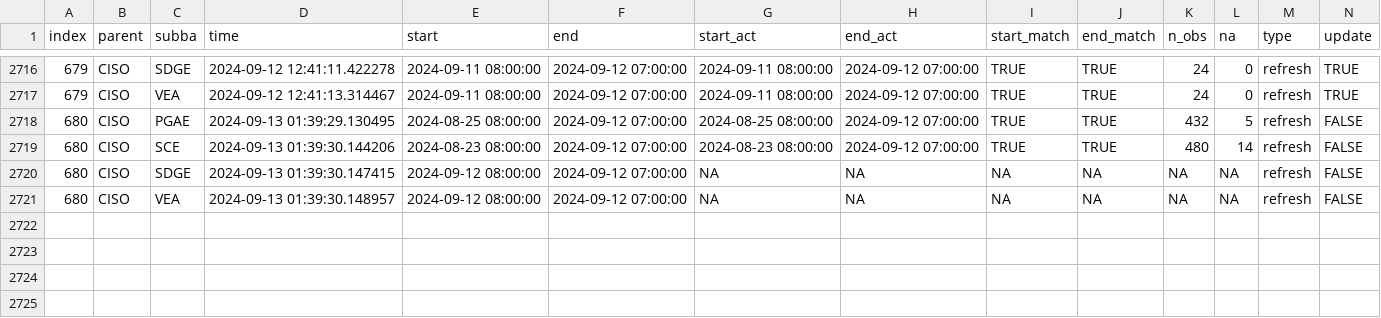
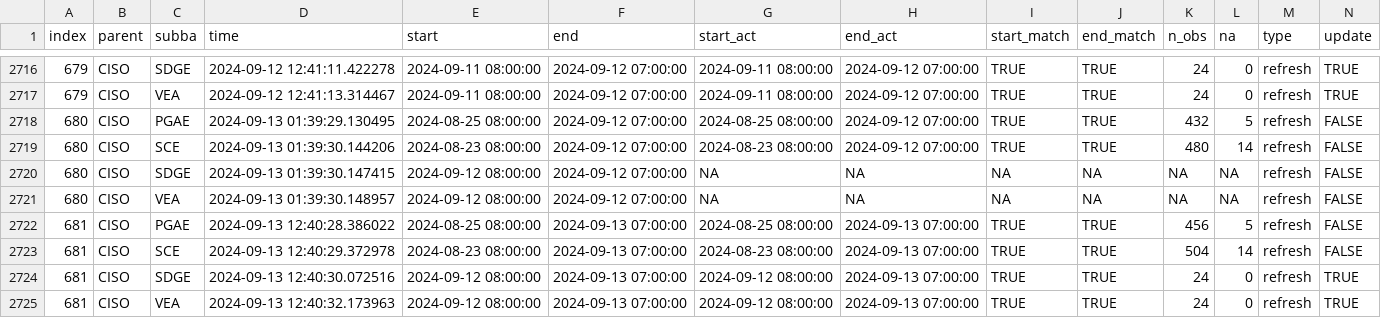
Before and after one commit to laughing-train/literate-train, a CSV file: metadata/ciso_log_R.csv, drawn as a sheet; only a part is shown, gaps mark what is left out; rows hold the shown columns only; the diff names each change by its address in the sheet, - before the commit and + after, or states it on an @@ line.

Commit message:
Auto update of the data

```diff
--- a/metadata/ciso_log_R.csv
+++ b/metadata/ciso_log_R.csv
+row 2722: 681 | CISO | PGAE | 2024-09-13 12:40:28.386022 | 2024-08-25 08:00:00 | 2024-09-13 07:00:00 | 2024-08-25 08:00:00 | 2024-09-13 07:00:00 | TRUE | TRUE | 456 | 5 | refresh | FALSE
+row 2723: 681 | CISO | SCE | 2024-09-13 12:40:29.372978 | 2024-08-23 08:00:00 | 2024-09-13 07:00:00 | 2024-08-23 08:00:00 | 2024-09-13 07:00:00 | TRUE | TRUE | 504 | 14 | refresh | FALSE
+row 2724: 681 | CISO | SDGE | 2024-09-13 12:40:30.072516 | 2024-09-12 08:00:00 | 2024-09-13 07:00:00 | 2024-09-12 08:00:00 | 2024-09-13 07:00:00 | TRUE | TRUE | 24 | 0 | refresh | TRUE
+row 2725: 681 | CISO | VEA | 2024-09-13 12:40:32.173963 | 2024-09-12 08:00:00 | 2024-09-13 07:00:00 | 2024-09-12 08:00:00 | 2024-09-13 07:00:00 | TRUE | TRUE | 24 | 0 | refresh | TRUE
```
Also changed, not shown: 1 other file.
